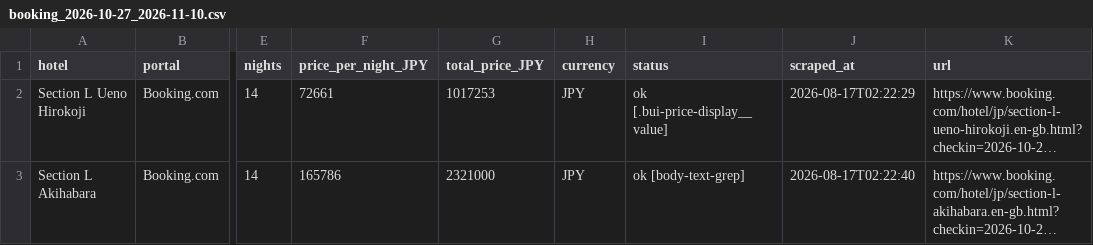
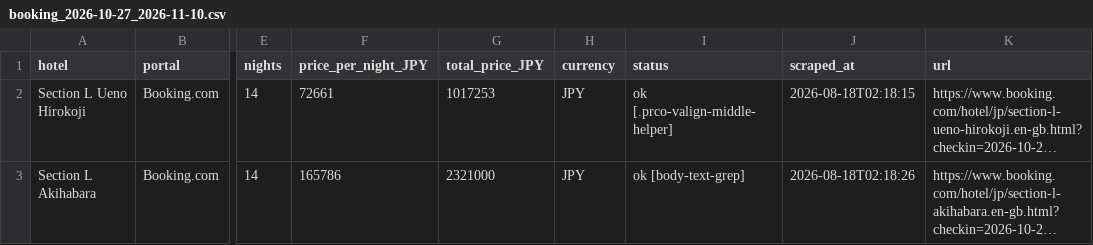
Before and after one commit to kat479/hotelprice, a CSV file: data/booking_2026-10-27_2026-11-10.csv, drawn as a sheet; only a part is shown, gaps mark what is left out; long unchanged cells end in …; the diff names each change by its address in the sheet, - before the commit and + after, or states it on an @@ line.

```diff
--- a/data/booking_2026-10-27_2026-11-10.csv
+++ b/data/booking_2026-10-27_2026-11-10.csv
-I2 (status): ok [.bui-price-display__value]
+I2 (status): ok [.prco-valign-middle-helper]
-J2 (scraped_at): 2026-08-17T02:22:29
+J2 (scraped_at): 2026-08-18T02:18:15
-J3 (scraped_at): 2026-08-17T02:22:40
+J3 (scraped_at): 2026-08-18T02:18:26
```
Also changed, not shown: data/agoda_2026-10-27_2026-11-10.csv, data/all_prices.csv, 1 other file.
